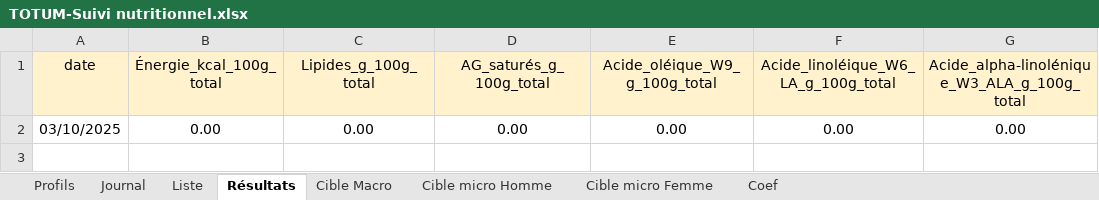
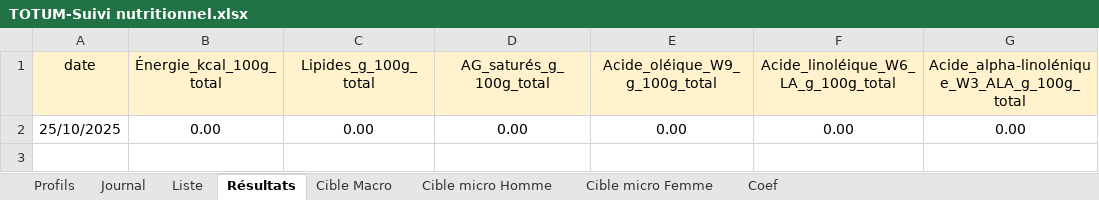
Before and after one commit to dre1002012-design/TOTUM, an Excel workbook: assets/TOTUM-Suivi nutritionnel.xlsx, sheet Résultats, drawn as a sheet; only a part is shown; values as stored, in another font and other column widths than the file's, no borders; charts and pictures not drawn; the diff names each change by its address in the sheet, - before the commit and + after, or states it on an @@ line.

```diff
--- a/assets/TOTUM-Suivi nutritionnel.xlsx (sheet Résultats)
+++ b/assets/TOTUM-Suivi nutritionnel.xlsx (sheet Résultats)
-A2 (date): 03/10/2025
+A2 (date): 25/10/2025
```
Also changed, not shown: sheet Liste, sheet Journal, 7 other files.
